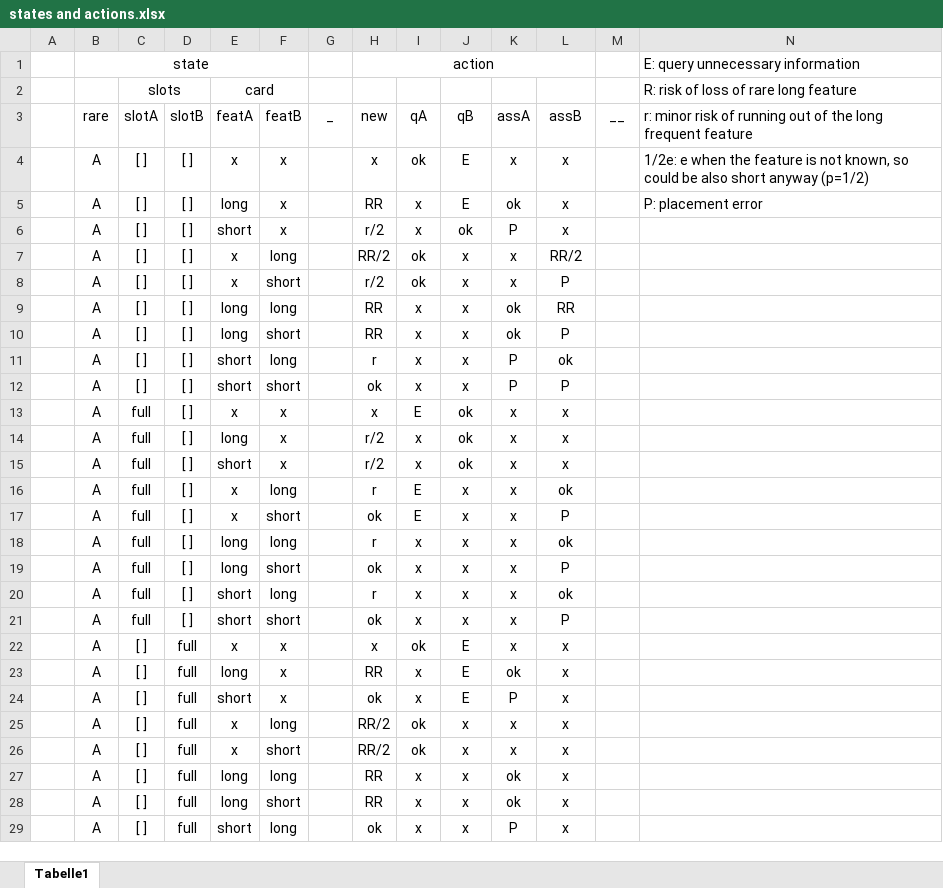
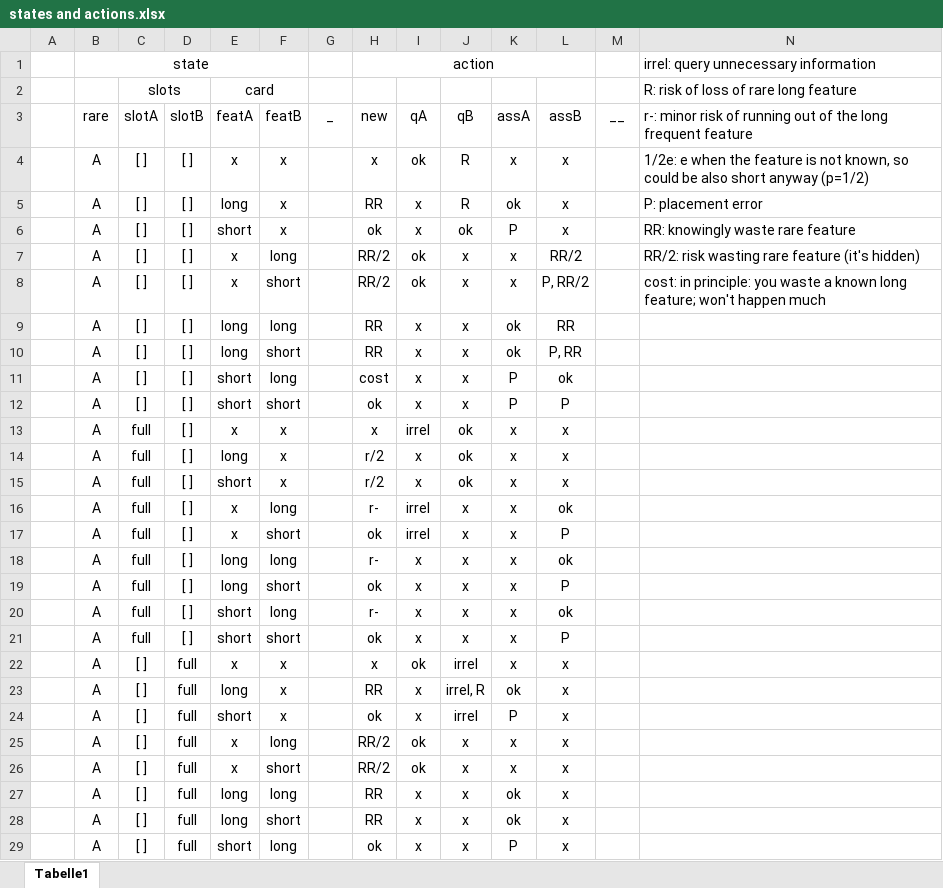
Before and after one commit to anselmrothe/arg2, an Excel workbook: states and actions.xlsx, sheet Tabelle1, drawn as a sheet; only a part is shown; values as stored, in another font and other column widths than the file's, no borders; conditional formats not drawn; the diff covers the shown part only; the diff names each change by its address in the sheet, - before the commit and + after, or states it on an @@ line.

Commit message:
rethink states and actions
- In a second pass, reconsidered what we think about risk, relevance and search cost.
- Exclude plots from git.

```diff
--- a/states and actions.xlsx (sheet Tabelle1)
+++ b/states and actions.xlsx (sheet Tabelle1)
-N1: E: query unnecessary information
+N1: irrel: query unnecessary information
-N3: r: minor risk…
+N3: r-: minor risk…
-J4:J5: E
+J4:J5: R
-H6: r/2
+H6: ok
-N6: (empty)
+N6: RR: knowingly waste rare feature
-N7: (empty)
+N7: RR/2: risk wasting rare feature (it's hidden)
-H8: r/2
+H8: RR/2
-L8: P
+L8: P, RR/2
-N8: (empty)
+N8: cost: in principle: you waste a known long feature; won't happen much
-L10: P
+L10: P, RR
-H11: r
+H11: cost
-I13: E
+I13: irrel
-H16: r
+H16: r-
-I16:I17: E
+I16:I17: irrel
-H18: r
+H18: r-
-H20: r
+H20: r-
-J22: E
+J22: irrel
-J23: E
+J23: irrel, R
-J24: E
+J24: irrel
```
Also changed, not shown: 25 edited cells elsewhere in this sheet, 1 other file.
